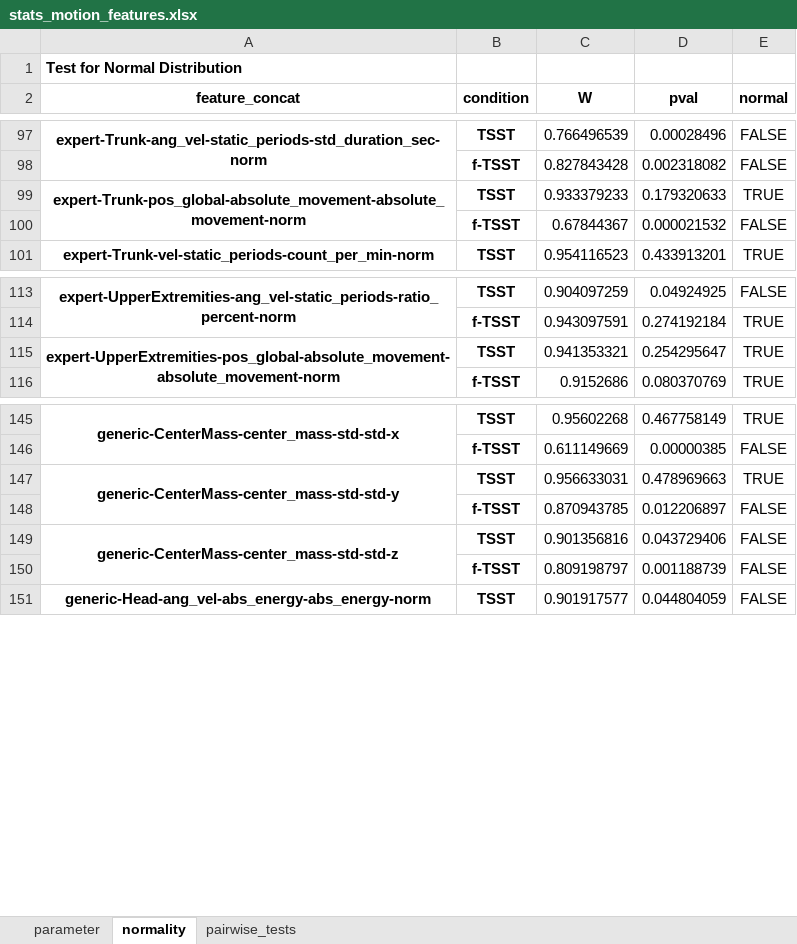
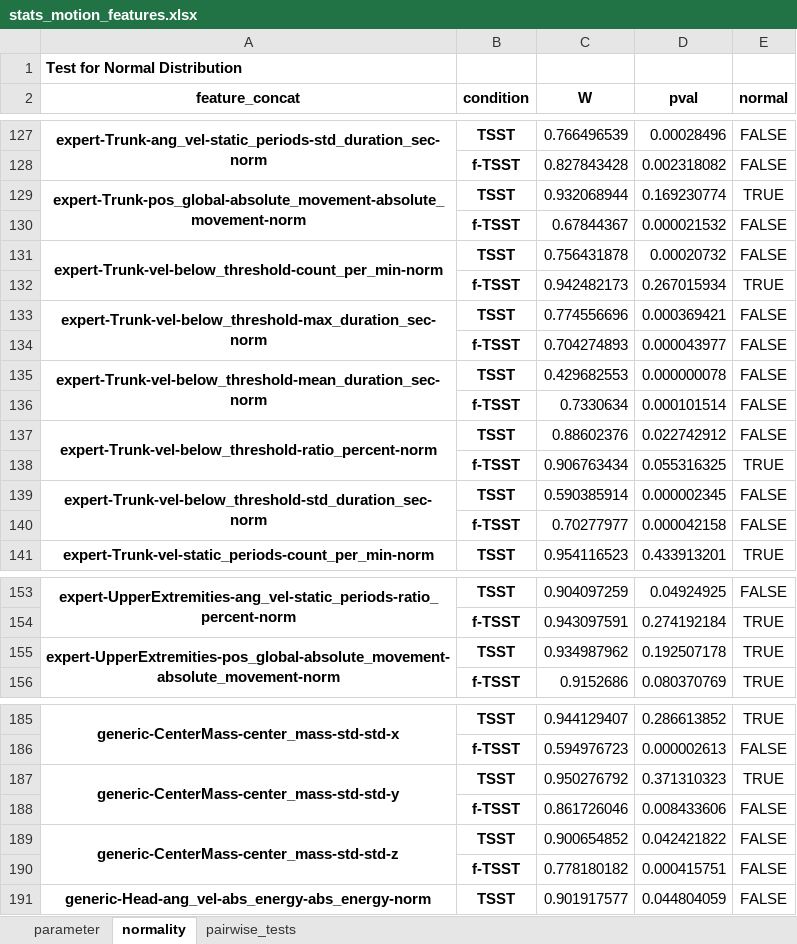
Before and after one commit to harel-coffee/stresspose-analysis-auto, an Excel workbook: experiments/2023_05_stress_pose_scientific_reports/results/statistics/stats_motion_features.xlsx, sheet normality, drawn as a sheet; only a part is shown, gaps mark what is left out; values as stored, in another font and other column widths than the file's, no borders; addresses are those after the commit; the diff covers the shown part only; the diff names each change by its address in the sheet, - before the commit and + after, or states it on an @@ line.

```diff
--- a/experiments/2023_05_stress_pose_scientific_reports/results/statistics/stats_motion_features.xlsx (sheet normality)
+++ b/experiments/2023_05_stress_pose_scientific_reports/results/statistics/stats_motion_features.xlsx (sheet normality)
-C129 (W): 0.933379233
+C129 (W): 0.932068944
-D129 (pval): 0.179320633
+D129 (pval): 0.169230774
+row 131: expert-Trunk-vel-below_threshold-count_per_min-norm | TSST | 0.756431878 | 0.00020732 | FALSE
+row 132:  | f-TSST | 0.942482173 | 0.267015934 | TRUE
+row 133: expert-Trunk-vel-below_threshold-max_duration_sec-norm | TSST | 0.774556696 | 0.000369421 | FALSE
+row 134:  | f-TSST | 0.704274893 | 0.000043977 | FALSE
+row 135: expert-Trunk-vel-below_threshold-mean_duration_sec-norm | TSST | 0.429682553 | 0.000000078 | FALSE
+row 136:  | f-TSST | 0.7330634 | 0.000101514 | FALSE
+row 137: expert-Trunk-vel-below_threshold-ratio_percent-norm | TSST | 0.88602376 | 0.022742912 | FALSE
+row 138:  | f-TSST | 0.906763434 | 0.055316325 | TRUE
+row 139: expert-Trunk-vel-below_threshold-std_duration_sec-norm | TSST | 0.590385914 | 0.000002345 | FALSE
+row 140:  | f-TSST | 0.70277977 | 0.000042158 | FALSE
-C155 (W): 0.941353321
+C155 (W): 0.934987962
-D155 (pval): 0.254295647
+D155 (pval): 0.192507178
-C185 (W): 0.95602268
+C185 (W): 0.944129407
-D185 (pval): 0.467758149
+D185 (pval): 0.286613852
-C186 (W): 0.611149669
+C186 (W): 0.594976723
-D186 (pval): 0.00000385
+D186 (pval): 0.000002613
-C187 (W): 0.956633031
+C187 (W): 0.950276792
-D187 (pval): 0.478969663
+D187 (pval): 0.371310323
-C188 (W): 0.870943785
+C188 (W): 0.861726046
-D188 (pval): 0.012206897
+D188 (pval): 0.008433606
-C189 (W): 0.901356816
+C189 (W): 0.900654852
-D189 (pval): 0.043729406
+D189 (pval): 0.042421822
-C190 (W): 0.809198797
+C190 (W): 0.778180182
-D190 (pval): 0.001188739
+D190 (pval): 0.000415751
```
Also changed, not shown: 38 added rows, 8 removed rows and 175 edited cells elsewhere in this sheet, sheet pairwise_tests, experiments/2023_05_stress_pose_scientific_reports/results/descriptive_information_saliva.xlsx, experiments/2023_05_stress_pose_scientific_reports/results/overview_features.xlsx, 24 other files.
